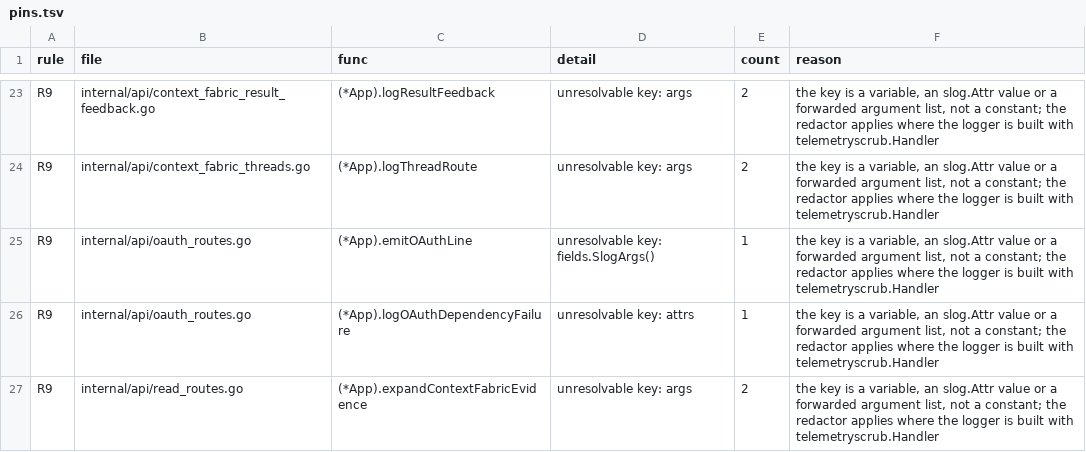
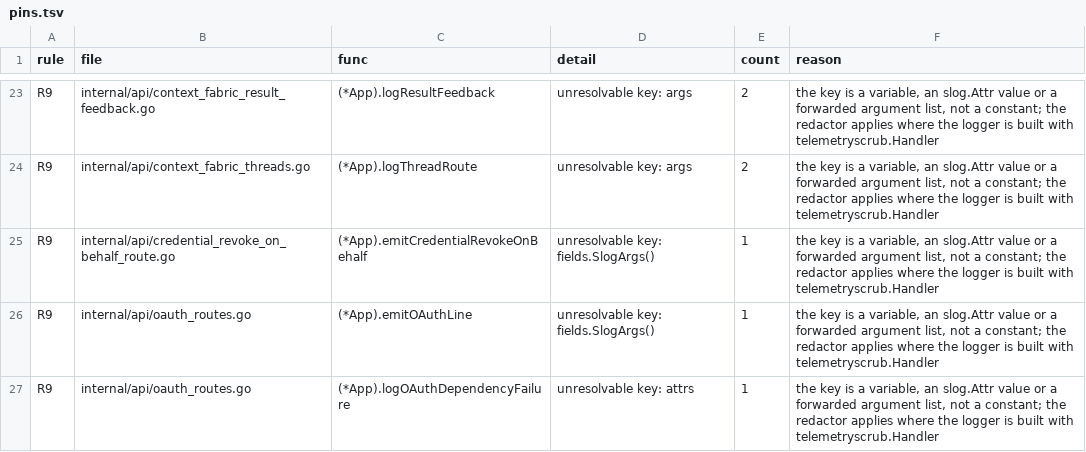
Before and after one commit to full-chaos/dev-health-acr, a TSV file: internal/cigates/emitscan/pins.tsv, drawn as a sheet; only a part is shown, gaps mark what is left out; the shorter side is filled out with more unchanged rows.

Commit message:
feat(api): CHAOS-12971 revoke an MCP-bound credential for its approving user or an org admin (#2028)
* feat(api): revoke an MCP-bound credential on behalf of an ACP-authorized user or admin

* test(api): pin the caller's organization, the contract shape and the revoke role on a real database

* refactor(auth): take every service revoke through one storage call

* fix(auth): revoke on behalf only an oauth_user credential, never a browser credential bound to the issuer

* test(auth): pin that no native_device row carries a resource

* chore(api): pin the on-behalf revoke decision line in the emit census

```diff
--- a/internal/cigates/emitscan/pins.tsv
+++ b/internal/cigates/emitscan/pins.tsv
@@ -24,2 +24,3 @@ R9	internal/api/context_fabric_result_feedback.go	(*App).logResultFeedback	unres
 R9	internal/api/context_fabric_threads.go	(*App).logThreadRoute	unresolvable key: args	2	the key is a variable, an slog.Attr value or a forwarded argument list, not a constant; the redactor applies where the logger is built with telemetryscrub.Handler
+R9	internal/api/credential_revoke_on_behalf_route.go	(*App).emitCredentialRevokeOnBehalf	unresolvable key: fields.SlogArgs()	1	the key is a variable, an slog.Attr value or a forwarded argument list, not a constant; the redactor applies where the logger is built with telemetryscrub.Handler
 R9	internal/api/oauth_routes.go	(*App).emitOAuthLine	unresolvable key: fields.SlogArgs()	1	the key is a variable, an slog.Attr value or a forwarded argument list, not a constant; the redactor applies where the logger is built with telemetryscrub.Handler
```
Also changed, not shown: 40 other files.
